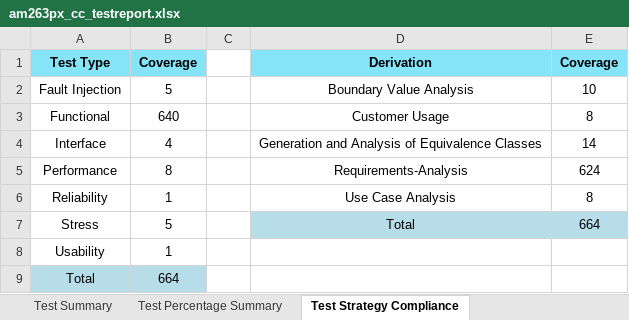
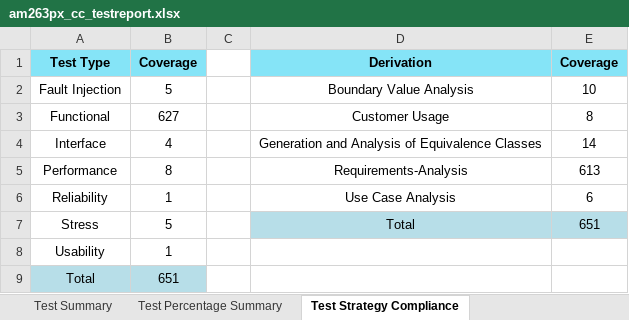
Before and after one commit to TexasInstruments/mcu_plus_sdk_am263px, an Excel workbook: docs/am263px/am263px_cc_testreport.xlsx, sheet Test Strategy Compliance, drawn as a sheet; values as stored, in another font and other column widths than the file's, no borders; the diff names each change by its address in the sheet, - before the commit and + after, or states it on an @@ line.

```diff
--- a/docs/am263px/am263px_cc_testreport.xlsx (sheet Test Strategy Compliance)
+++ b/docs/am263px/am263px_cc_testreport.xlsx (sheet Test Strategy Compliance)
-B3: 640
+B3: 627
-E5: 624
+E5: 613
-E6: 8
+E6: 6
-E7: 664
+E7: 651
-B9: 664
+B9: 651
```
Also changed, not shown: sheet Test Plan | Execution Report, sheet Test Summary, sheet Test Percentage Summary, sheet Script Input Parameters, sheet Table of Contents, docs/am263px/am263px_lp_testreport.xlsx, 20 other files.
